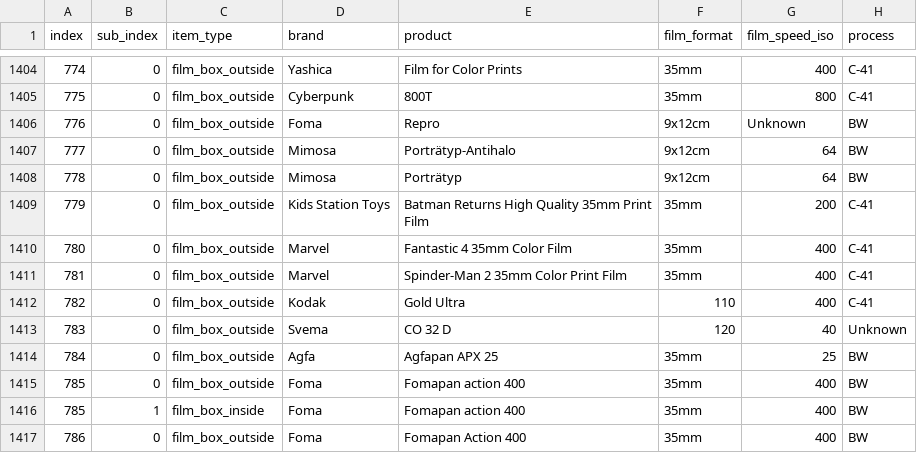
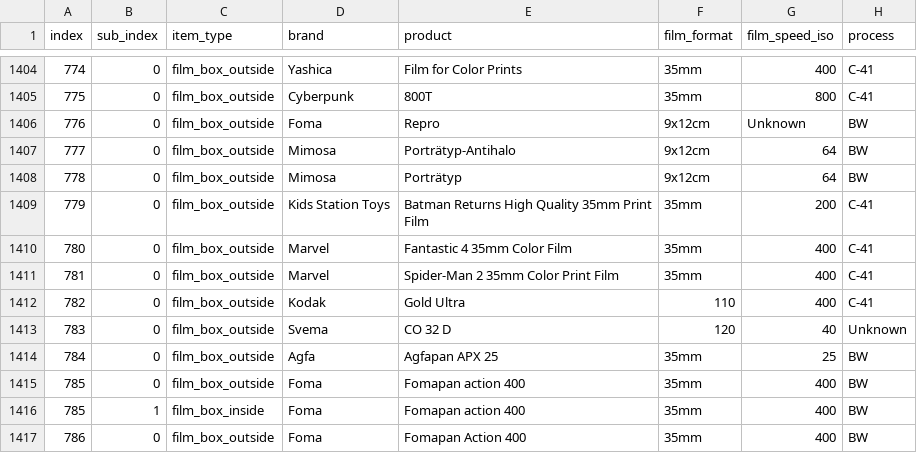
Before and after one commit to dekuNukem/Film-Packaging, a CSV file: film_packaging/database.csv, drawn as a sheet; only a part is shown, gaps mark what is left out; the diff covers the shown part only; the diff names each change by its address in the sheet, - before the commit and + after, or states it on an @@ line.

```diff
--- a/film_packaging/database.csv
+++ b/film_packaging/database.csv
-E1411 (product): Spinder-Man 2 35mm Color Print Film
+E1411 (product): Spider-Man 2 35mm Color Print Film
```
Also changed, not shown: 12 edited cells elsewhere in this file, 7 other files.
